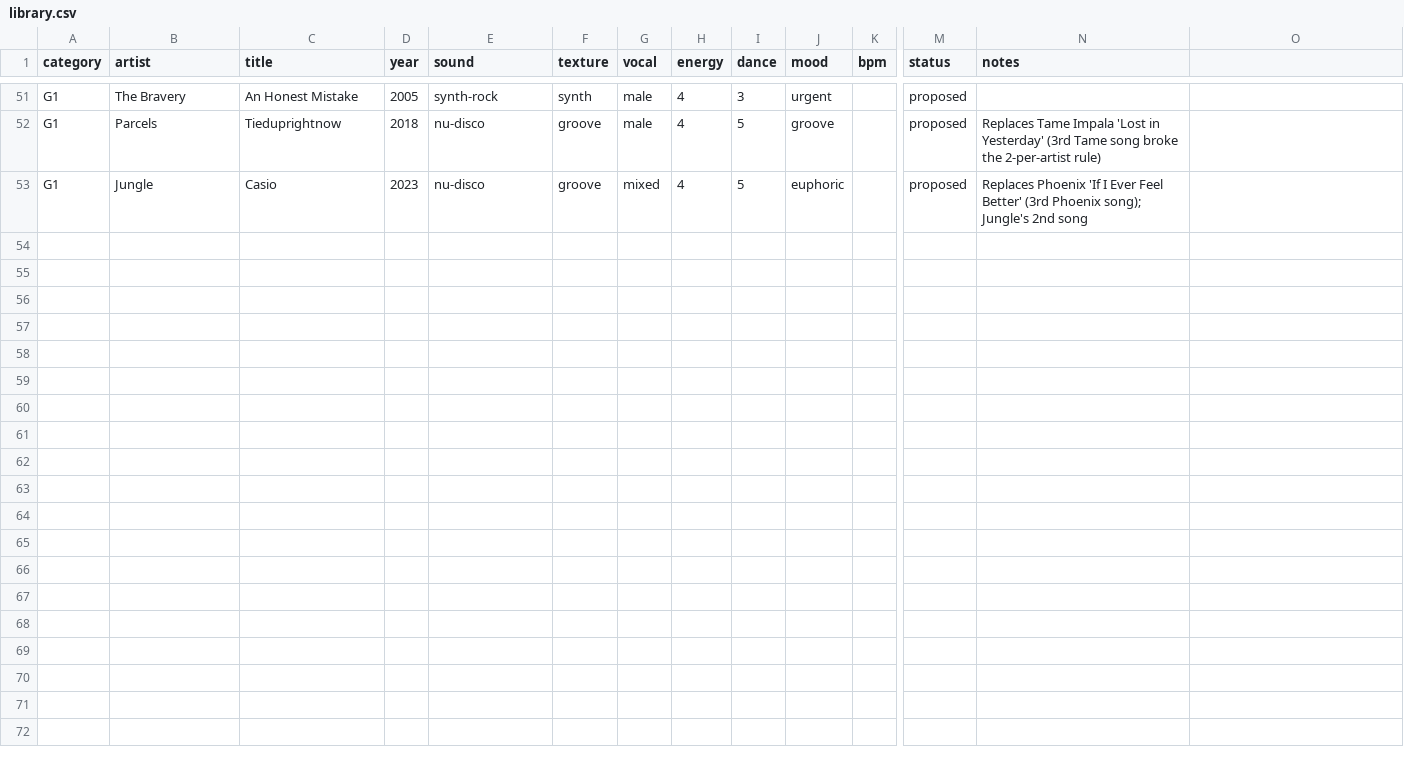
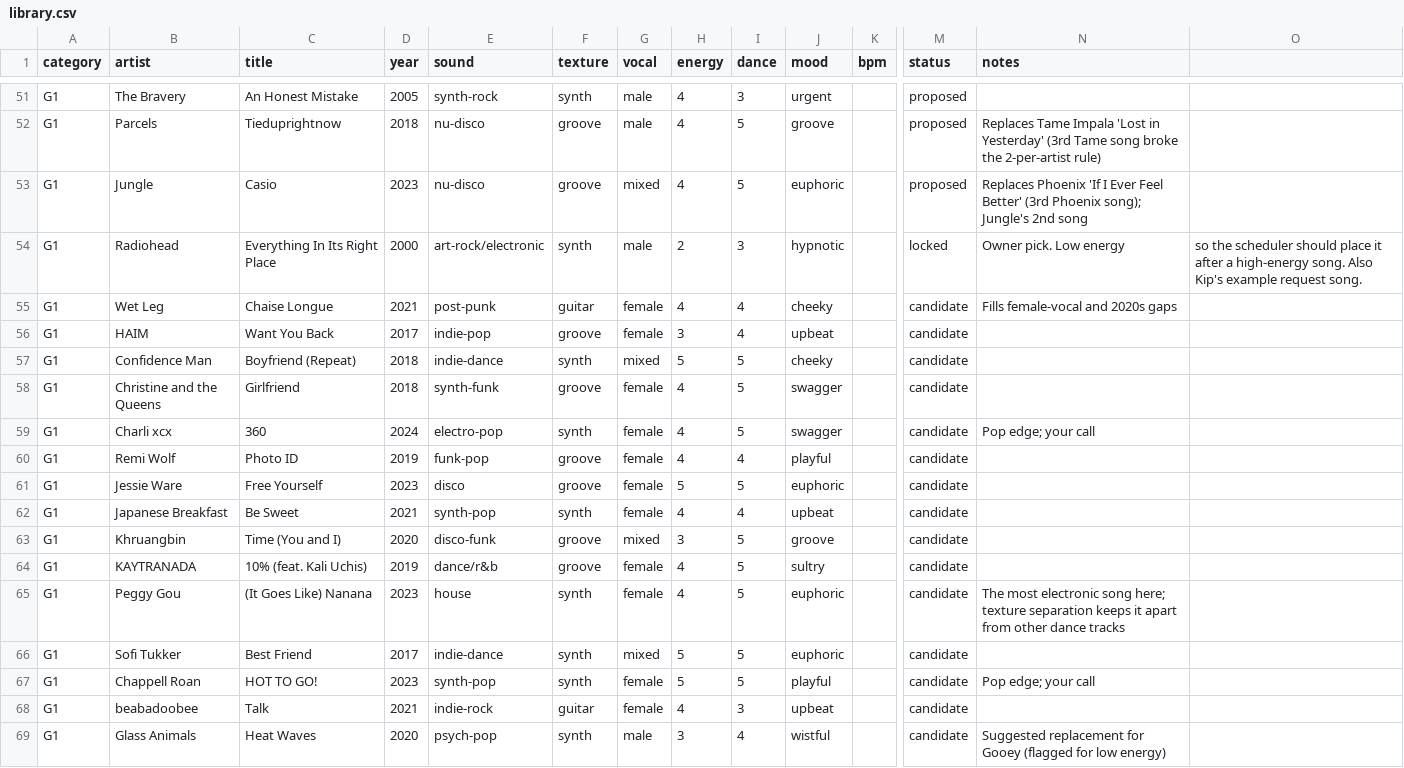
Before and after one commit to verifiedchriswilliams-lang/airadio, a CSV file: stations/eleven-alt/library.csv, drawn as a sheet; only a part is shown, gaps mark what is left out; rows hold the shown columns only; the diff names each change by its address in the sheet, - before the commit and + after, or states it on an @@ line.

```diff
--- a/stations/eleven-alt/library.csv
+++ b/stations/eleven-alt/library.csv
+row 54: G1 | Radiohead | Everything In Its Right Place | 2000 | art-rock/electronic | synth | male | 2 | 3 | hypnotic |  | locked | Owner pick. Low energy | so the scheduler should place it after a high-energy song. Also Kip's example request song.
+row 55: G1 | Wet Leg | Chaise Longue | 2021 | post-punk | guitar | female | 4 | 4 | cheeky |  | candidate | Fills female-vocal and 2020s gaps
+row 56: G1 | HAIM | Want You Back | 2017 | indie-pop | groove | female | 3 | 4 | upbeat |  | candidate
+row 57: G1 | Confidence Man | Boyfriend (Repeat) | 2018 | indie-dance | synth | mixed | 5 | 5 | cheeky |  | candidate
+row 58: G1 | Christine and the Queens | Girlfriend | 2018 | synth-funk | groove | female | 4 | 5 | swagger |  | candidate
+row 59: G1 | Charli xcx | 360 | 2024 | electro-pop | synth | female | 4 | 5 | swagger |  | candidate | Pop edge; your call
+row 60: G1 | Remi Wolf | Photo ID | 2019 | funk-pop | groove | female | 4 | 4 | playful |  | candidate
+row 61: G1 | Jessie Ware | Free Yourself | 2023 | disco | groove | female | 5 | 5 | euphoric |  | candidate
+row 62: G1 | Japanese Breakfast | Be Sweet | 2021 | synth-pop | synth | female | 4 | 4 | upbeat |  | candidate
+row 63: G1 | Khruangbin | Time (You and I) | 2020 | disco-funk | groove | mixed | 3 | 5 | groove |  | candidate
+row 64: G1 | KAYTRANADA | 10% (feat. Kali Uchis) | 2019 | dance/r&b | groove | female | 4 | 5 | sultry |  | candidate
+row 65: G1 | Peggy Gou | (It Goes Like) Nanana | 2023 | house | synth | female | 4 | 5 | euphoric |  | candidate | The most electronic song here; texture separation keeps it apart from other dance tracks
+row 66: G1 | Sofi Tukker | Best Friend | 2017 | indie-dance | synth | mixed | 5 | 5 | euphoric |  | candidate
+row 67: G1 | Chappell Roan | HOT TO GO! | 2023 | synth-pop | synth | female | 5 | 5 | playful |  | candidate | Pop edge; your call
+row 68: G1 | beabadoobee | Talk | 2021 | indie-rock | guitar | female | 4 | 3 | upbeat |  | candidate
+row 69: G1 | Glass Animals | Heat Waves | 2020 | psych-pop | synth | male | 3 | 4 | wistful |  | candidate | Suggested replacement for Gooey (flagged for low energy)
```
Also changed, not shown: 1 other file.
